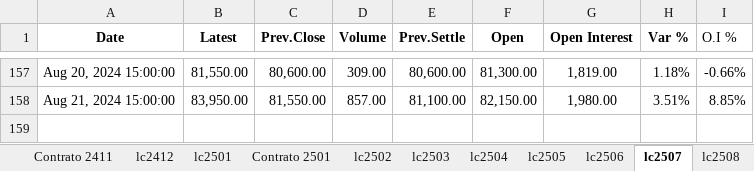
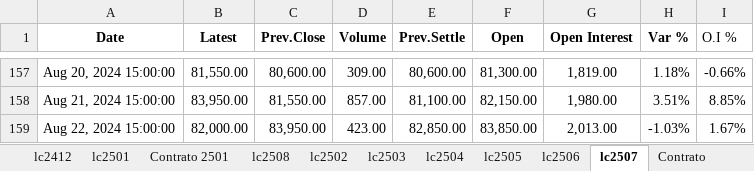
Before and after one commit to mherrerab21/Litio-APP, an Excel workbook: futuros litio.xlsx, sheet lc2507, drawn as a sheet; only a part is shown, gaps mark what is left out; values as stored, in another font and other column widths than the file's, no borders; conditional formats not drawn; the diff names each change by its address in the sheet, - before the commit and + after, or states it on an @@ line.

```diff
--- a/futuros litio.xlsx (sheet lc2507)
+++ b/futuros litio.xlsx (sheet lc2507)
@@ sheet tab order changed: lc2412 | lc2501 | Contrato 2501 | lc2508 | lc2502 | lc2503 | lc2504 | lc2505 | lc2506 | lc2507 | Contrato @@
+row 159: Aug 22, 2024 15:00:00 | 82,000.00 | 83,950.00 | 423.00 | 82,850.00 | 83,850.00 | 2,013.00 | -1.03% | 1.67%
```
Also changed, not shown: sheet Market, sheet lc2410, sheet lc2508, sheet lc2506, sheet lc2502, sheet lc2505, 7 more sheets, charts or pictures.
